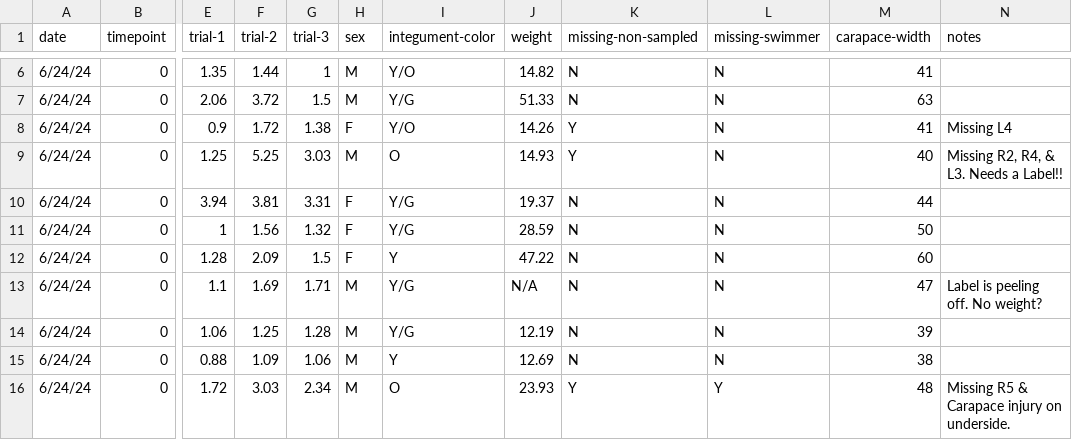
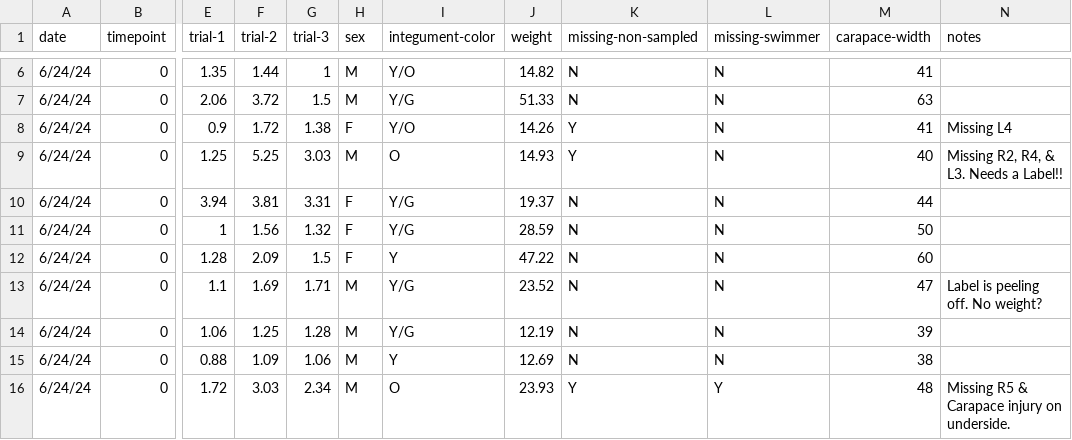
Before and after one commit to yaaminiv/cold-green-crab, a CSV file: data/MA/time-to-right-MA-clean.csv, drawn as a sheet; only a part is shown, gaps mark what is left out; the diff names each change by its address in the sheet, - before the commit and + after, or states it on an @@ line.

Commit message:
fix blanks

```diff
--- a/data/MA/time-to-right-MA-clean.csv
+++ b/data/MA/time-to-right-MA-clean.csv
-J13 (weight): N/A
+J13 (weight): 23.52
```
